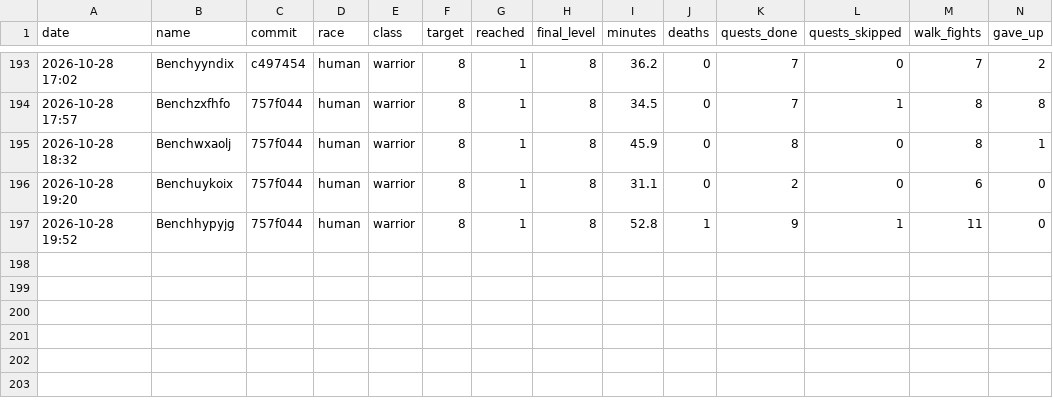
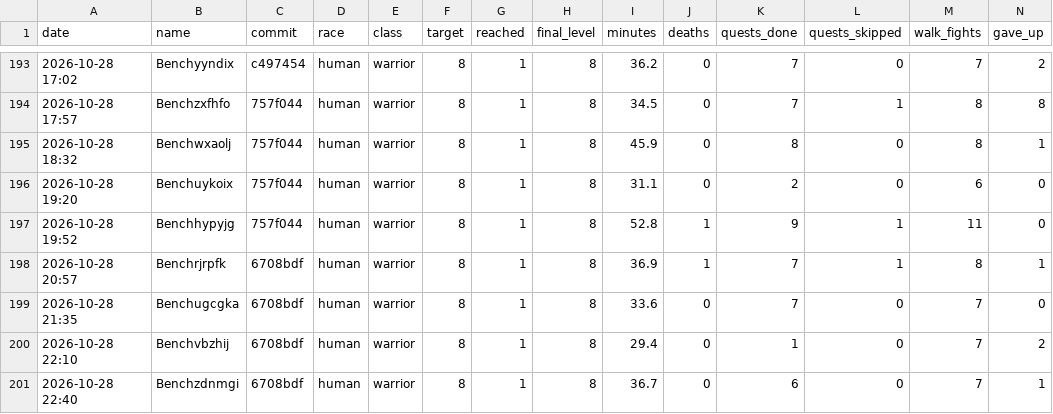
Before and after one commit to Rabhynoide/agent-wow-workspace, a CSV file: journal/bench/results.csv, drawn as a sheet; only a part is shown, gaps mark what is left out; rows hold the shown columns only; the diff names each change by its address in the sheet, - before the commit and + after, or states it on an @@ line.

```diff
--- a/journal/bench/results.csv
+++ b/journal/bench/results.csv
+row 198: 2026-10-28 20:57 | Benchrjrpfk | 6708bdf | human | warrior | 8 | 1 | 8 | 36.9 | 1 | 7 | 1 | 8 | 1
+row 199: 2026-10-28 21:35 | Benchugcgka | 6708bdf | human | warrior | 8 | 1 | 8 | 33.6 | 0 | 7 | 0 | 7 | 0
+row 200: 2026-10-28 22:10 | Benchvbzhij | 6708bdf | human | warrior | 8 | 1 | 8 | 29.4 | 0 | 1 | 0 | 7 | 2
+row 201: 2026-10-28 22:40 | Benchzdnmgi | 6708bdf | human | warrior | 8 | 1 | 8 | 36.7 | 0 | 6 | 0 | 7 | 1
```
Also changed, not shown: 4 other files.
